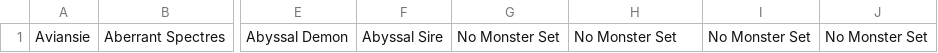
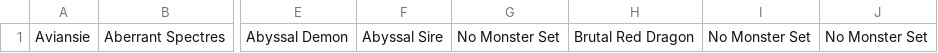
Before and after one commit to flickerstop/07SlayerTracker, a CSV file: monsters.csv, drawn as a sheet; only a part is shown, gaps mark what is left out; the diff names each change by its address in the sheet, - before the commit and + after, or states it on an @@ line.

```diff
--- a/monsters.csv
+++ b/monsters.csv
-H1: No Monster Set
+H1: Brutal Red Dragon
```
Also changed, not shown: slayerLog.csv, 5 other files.
